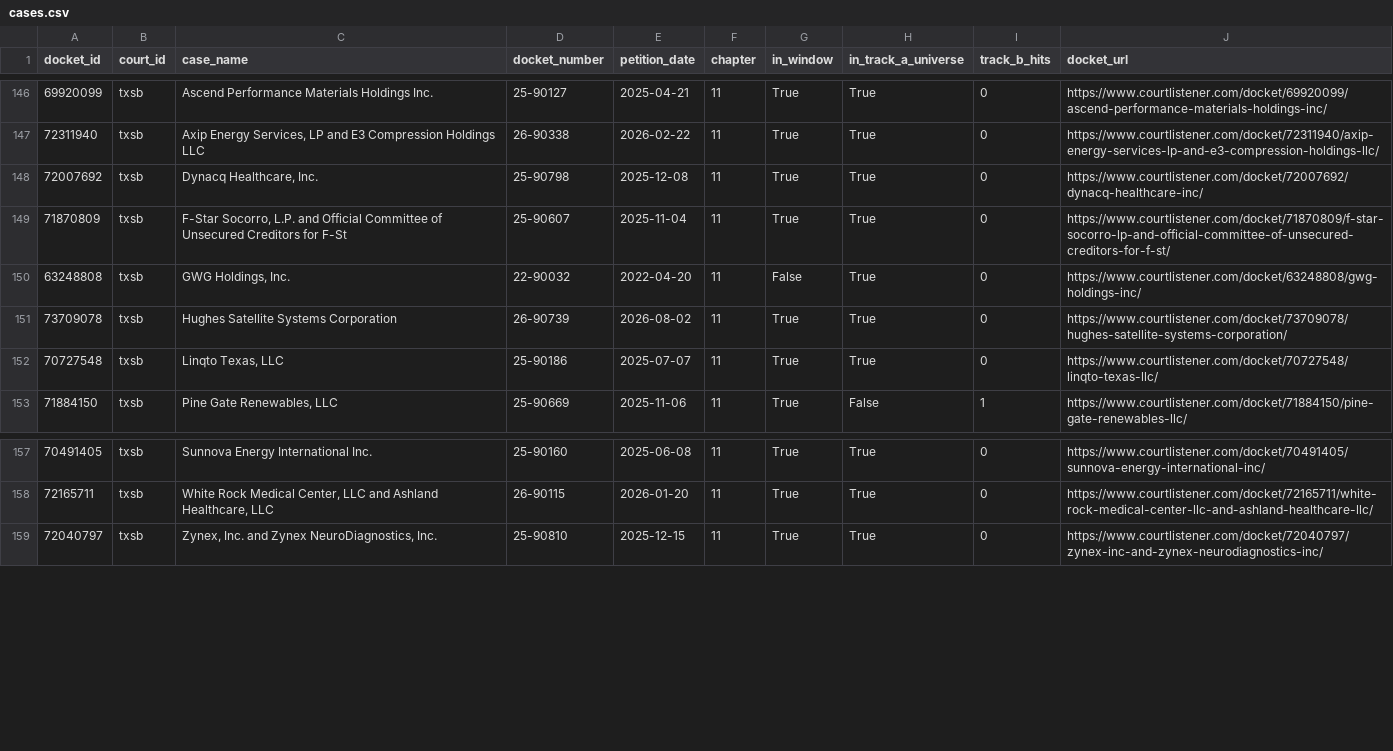
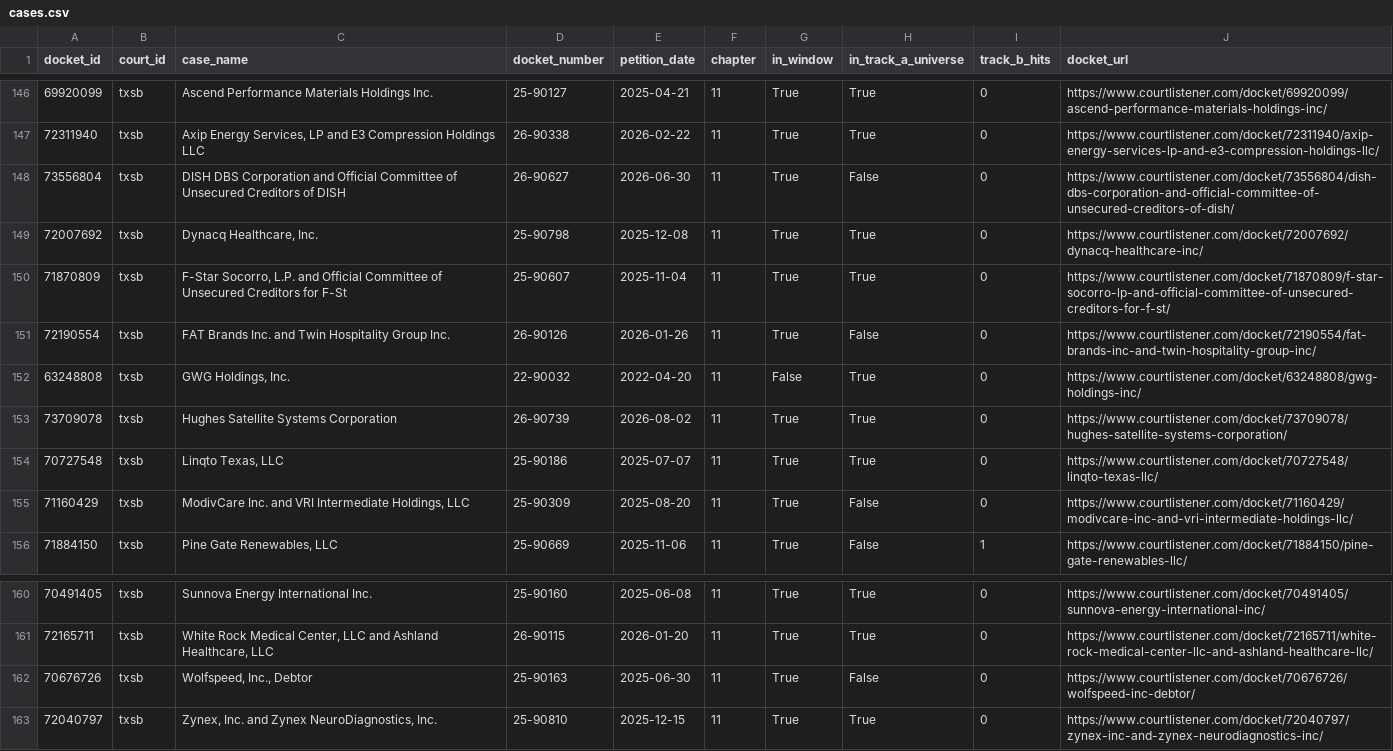
Before and after one commit to kylesturgeonmeru/AI_language, a CSV file: data/cases.csv, drawn as a sheet; only a part is shown, gaps mark what is left out; the diff names each change by its address in the sheet, - before the commit and + after, or states it on an @@ line.

```diff
--- a/data/cases.csv
+++ b/data/cases.csv
+row 148: 73556804 | txsb | DISH DBS Corporation and Official Committee of Unsecured Creditors of DISH | 26-90627 | 2026-06-30 | 11 | True | False | 0 | https://www.courtlistener.com/docket/73556804/dish-dbs-corporation-and-official-committee-of-unsecured-creditors-of-dish/
+row 151: 72190554 | txsb | FAT Brands Inc. and Twin Hospitality Group Inc. | 26-90126 | 2026-01-26 | 11 | True | False | 0 | https://www.courtlistener.com/docket/72190554/fat-brands-inc-and-twin-hospitality-group-inc/
+row 155: 71160429 | txsb | ModivCare Inc. and VRI Intermediate Holdings, LLC | 25-90309 | 2025-08-20 | 11 | True | False | 0 | https://www.courtlistener.com/docket/71160429/modivcare-inc-and-vri-intermediate-holdings-llc/
+row 162: 70676726 | txsb | Wolfspeed, Inc., Debtor | 25-90163 | 2025-06-30 | 11 | True | False | 0 | https://www.courtlistener.com/docket/70676726/wolfspeed-inc-debtor/
```
Also changed, not shown: 36 other files.
